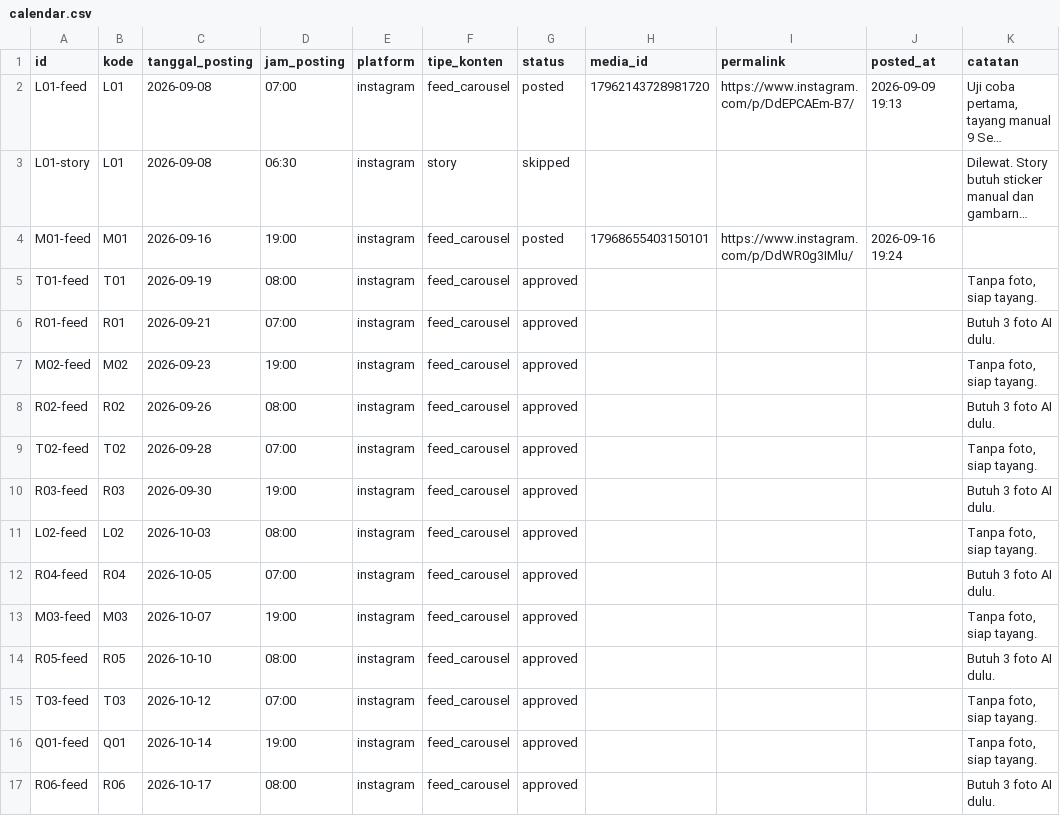
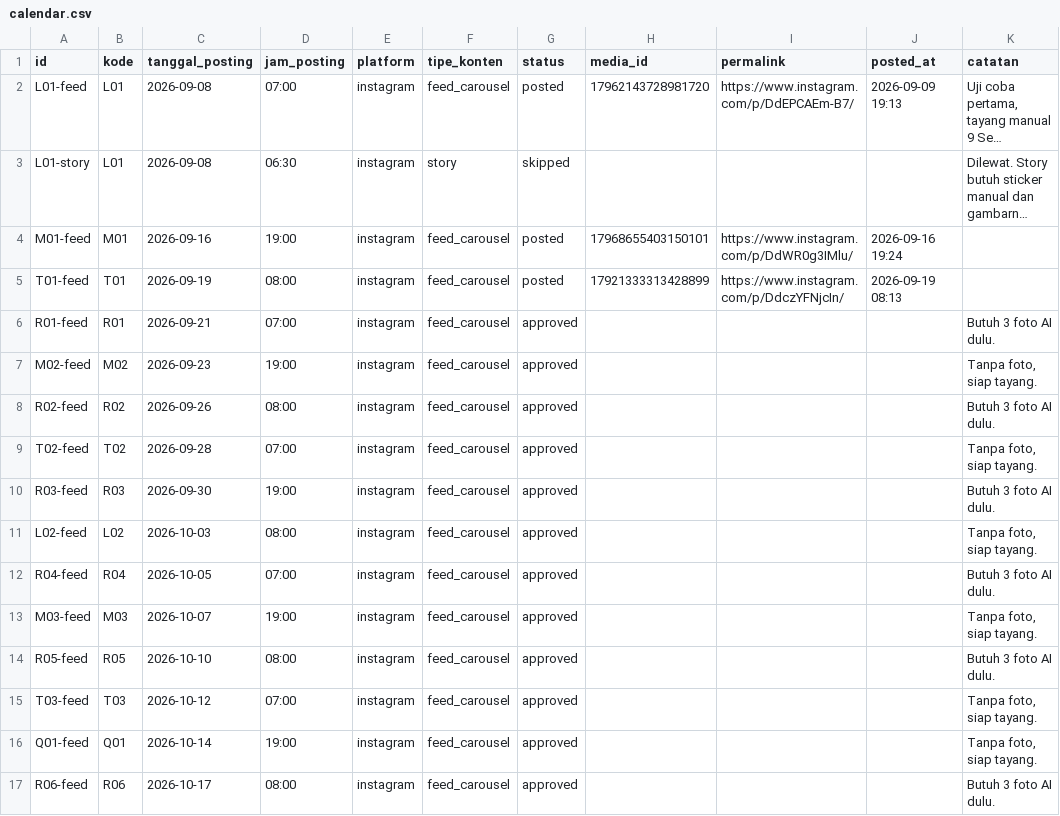
Before and after one commit to zaldywirjawan/piringkalori-agent, a CSV file: calendar.csv, drawn as a sheet; long unchanged cells end in …; the diff names each change by its address in the sheet, - before the commit and + after, or states it on an @@ line.

```diff
--- a/calendar.csv
+++ b/calendar.csv
-G5 (status): approved
+G5 (status): posted
-H5 (media_id): (empty)
+H5 (media_id): 17921333313428899
-I5 (permalink): (empty)
+I5 (permalink): https://www.instagram.com/p/DdczYFNjcIn/
-J5 (posted_at): (empty)
+J5 (posted_at): 2026-09-19 08:13
-K5 (catatan): Tanpa foto, siap tayang.
+K5 (catatan): (empty)
```
Also changed, not shown: log-performa.csv, 11 other files.
